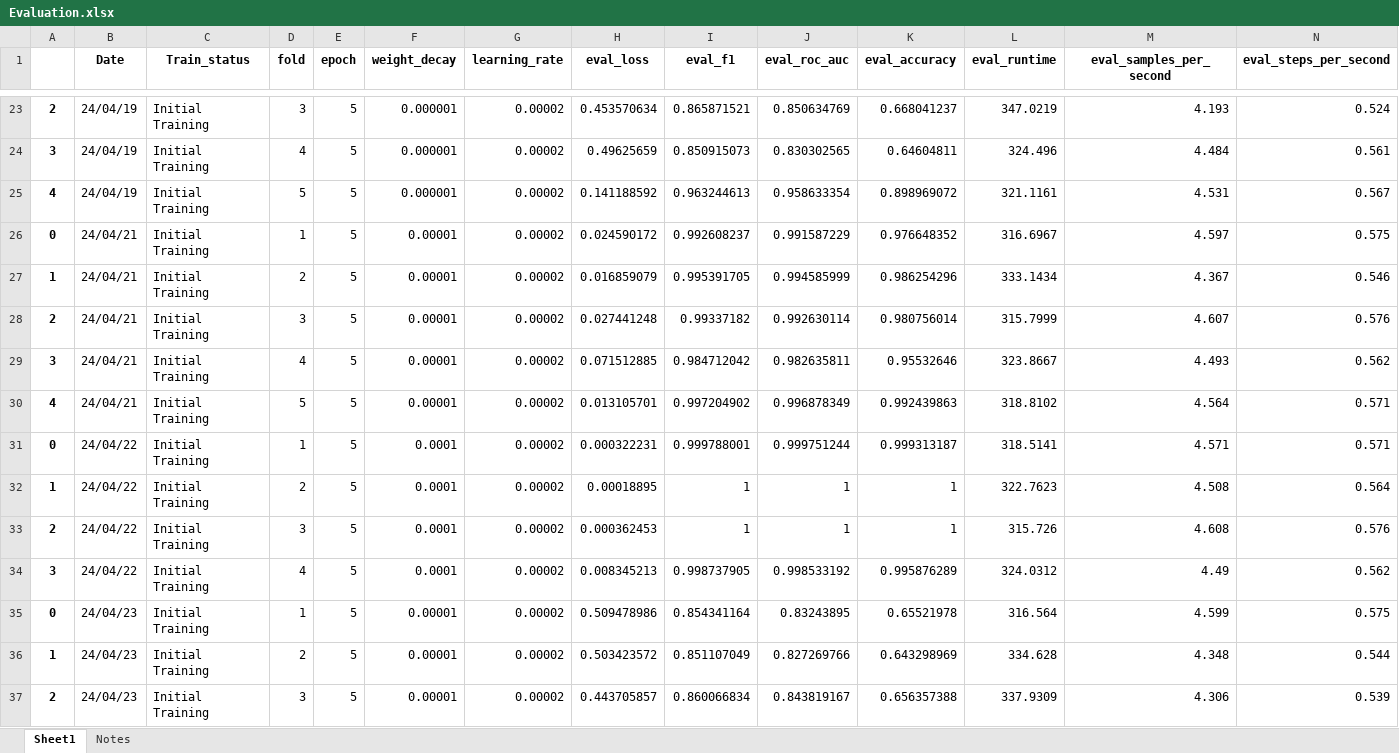
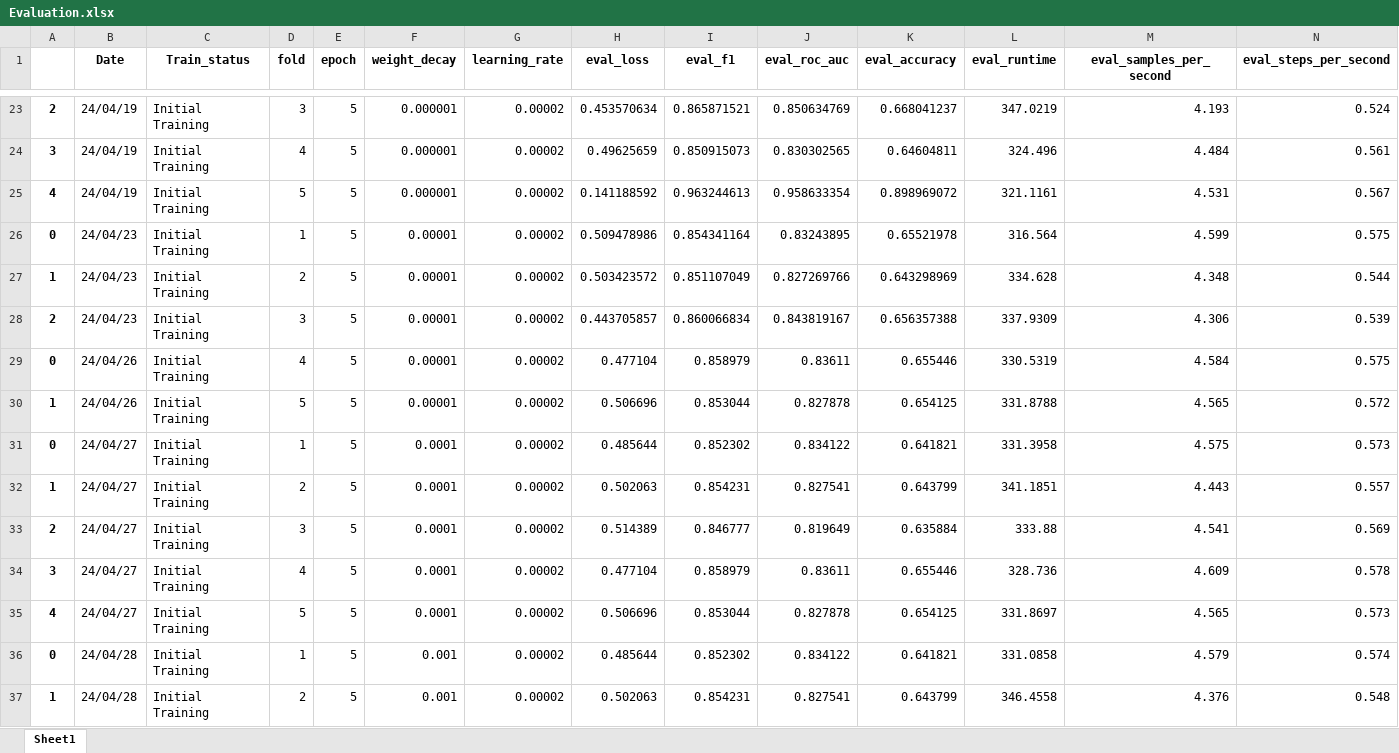
Before and after one commit to Chantland/eHRAF_Misfortune_NLP, an Excel workbook: HRAF_NLP/HRAF_MultiLabel_ThreeLargeClasses_kfoldsDemo/Evaluation.xlsx, sheet Sheet1, drawn as a sheet; only a part is shown, gaps mark what is left out; values as stored, in another font and other column widths than the file's, no borders; removed rows and columns are numbered as before the commit, all else as after; rows hold the shown columns only; the diff covers the shown part only; the diff names each change by its address in the sheet, - before the commit and + after, or states it on an @@ line.

```diff
--- a/HRAF_NLP/HRAF_MultiLabel_ThreeLargeClasses_kfoldsDemo/Evaluation.xlsx (sheet Sheet1)
+++ b/HRAF_NLP/HRAF_MultiLabel_ThreeLargeClasses_kfoldsDemo/Evaluation.xlsx (sheet Sheet1)
-sheet tab: Notes
-row 26: 0 | 24/04/21 | Initial Training | 1 | 5 | 0.00001 | 0.00002 | 0.024590172 | 0.992608237 | 0.991587229 | 0.976648352 | 316.6967 | 4.597 | 0.575
-row 27: 1 | 24/04/21 | Initial Training | 2 | 5 | 0.00001 | 0.00002 | 0.016859079 | 0.995391705 | 0.994585999 | 0.986254296 | 333.1434 | 4.367 | 0.546
-row 28: 2 | 24/04/21 | Initial Training | 3 | 5 | 0.00001 | 0.00002 | 0.027441248 | 0.99337182 | 0.992630114 | 0.980756014 | 315.7999 | 4.607 | 0.576
-row 29: 3 | 24/04/21 | Initial Training | 4 | 5 | 0.00001 | 0.00002 | 0.071512885 | 0.984712042 | 0.982635811 | 0.95532646 | 323.8667 | 4.493 | 0.562
-row 30: 4 | 24/04/21 | Initial Training | 5 | 5 | 0.00001 | 0.00002 | 0.013105701 | 0.997204902 | 0.996878349 | 0.992439863 | 318.8102 | 4.564 | 0.571
-row 31: 0 | 24/04/22 | Initial Training | 1 | 5 | 0.0001 | 0.00002 | 0.000322231 | 0.999788001 | 0.999751244 | 0.999313187 | 318.5141 | 4.571 | 0.571
-row 32: 1 | 24/04/22 | Initial Training | 2 | 5 | 0.0001 | 0.00002 | 0.00018895 | 1 | 1 | 1 | 322.7623 | 4.508 | 0.564
-row 33: 2 | 24/04/22 | Initial Training | 3 | 5 | 0.0001 | 0.00002 | 0.000362453 | 1 | 1 | 1 | 315.726 | 4.608 | 0.576
-row 34: 3 | 24/04/22 | Initial Training | 4 | 5 | 0.0001 | 0.00002 | 0.008345213 | 0.998737905 | 0.998533192 | 0.995876289 | 324.0312 | 4.49 | 0.562
+row 29: 0 | 24/04/26 | Initial Training | 4 | 5 | 0.00001 | 0.00002 | 0.477104 | 0.858979 | 0.83611 | 0.655446 | 330.5319 | 4.584 | 0.575
+row 30: 1 | 24/04/26 | Initial Training | 5 | 5 | 0.00001 | 0.00002 | 0.506696 | 0.853044 | 0.827878 | 0.654125 | 331.8788 | 4.565 | 0.572
+row 31: 0 | 24/04/27 | Initial Training | 1 | 5 | 0.0001 | 0.00002 | 0.485644 | 0.852302 | 0.834122 | 0.641821 | 331.3958 | 4.575 | 0.573
+row 32: 1 | 24/04/27 | Initial Training | 2 | 5 | 0.0001 | 0.00002 | 0.502063 | 0.854231 | 0.827541 | 0.643799 | 341.1851 | 4.443 | 0.557
+row 33: 2 | 24/04/27 | Initial Training | 3 | 5 | 0.0001 | 0.00002 | 0.514389 | 0.846777 | 0.819649 | 0.635884 | 333.88 | 4.541 | 0.569
+row 34: 3 | 24/04/27 | Initial Training | 4 | 5 | 0.0001 | 0.00002 | 0.477104 | 0.858979 | 0.83611 | 0.655446 | 328.736 | 4.609 | 0.578
+row 35: 4 | 24/04/27 | Initial Training | 5 | 5 | 0.0001 | 0.00002 | 0.506696 | 0.853044 | 0.827878 | 0.654125 | 331.8697 | 4.565 | 0.573
+row 36: 0 | 24/04/28 | Initial Training | 1 | 5 | 0.001 | 0.00002 | 0.485644 | 0.852302 | 0.834122 | 0.641821 | 331.0858 | 4.579 | 0.574
+row 37: 1 | 24/04/28 | Initial Training | 2 | 5 | 0.001 | 0.00002 | 0.502063 | 0.854231 | 0.827541 | 0.643799 | 346.4558 | 4.376 | 0.548
```
Also changed, not shown: 8 added rows elsewhere in this sheet, 14 other files.
